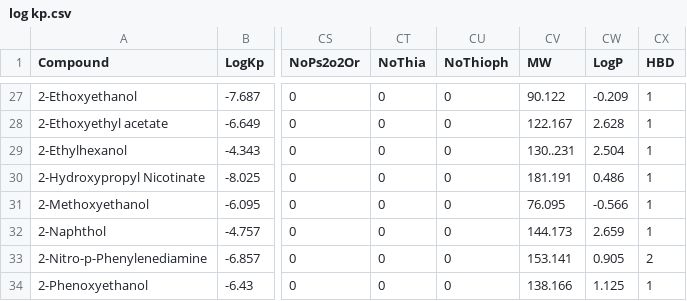
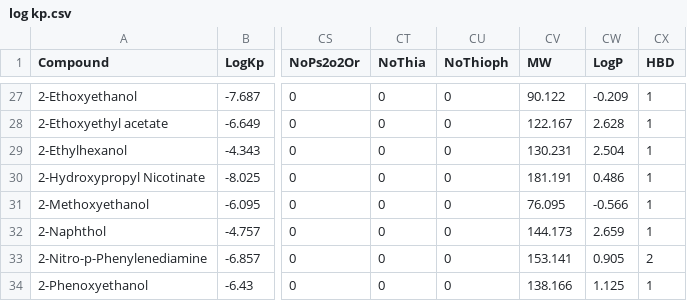
Before and after one commit to xinling23/Log-kp-value, a CSV file: log kp.csv, drawn as a sheet; only a part is shown, gaps mark what is left out; the diff names each change by its address in the sheet, - before the commit and + after, or states it on an @@ line.

Commit message:
Update log kp.csv

```diff
--- a/log kp.csv
+++ b/log kp.csv
-CV29 (MW): 130..231
+CV29 (MW): 130.231
```
